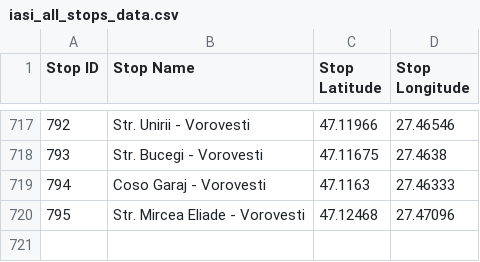
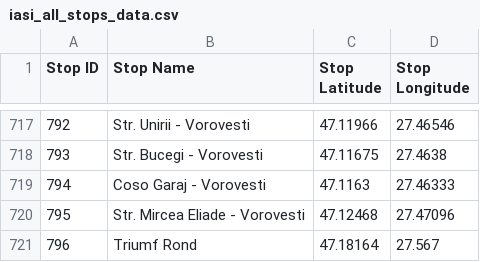
Before and after one commit to roxanabacalie/licenta, a CSV file: backend/pythonProject/data/iasi/iasi_all_stops_data.csv, drawn as a sheet; only a part is shown, gaps mark what is left out.

```diff
--- a/backend/pythonProject/data/iasi/iasi_all_stops_data.csv
+++ b/backend/pythonProject/data/iasi/iasi_all_stops_data.csv
@@ -720 +720,2 @@ Stop ID,Stop Name,Stop Latitude,Stop Longitude
 795,Str. Mircea Eliade - Vorovesti,47.12468,27.47096
+796,Triumf Rond,47.18164,27.567
```
Also changed, not shown: 31 other files.
